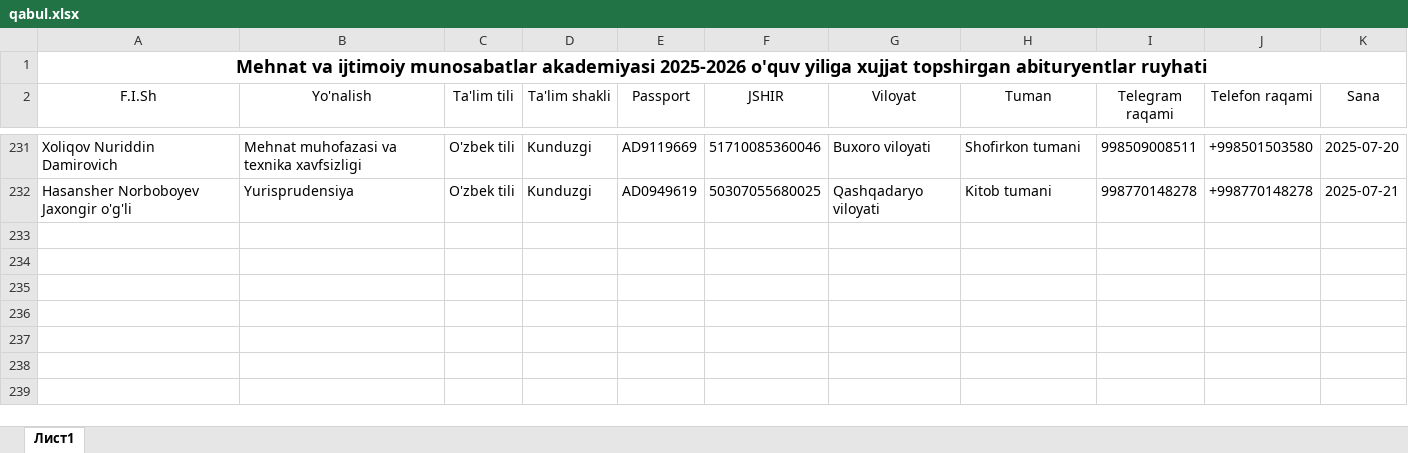
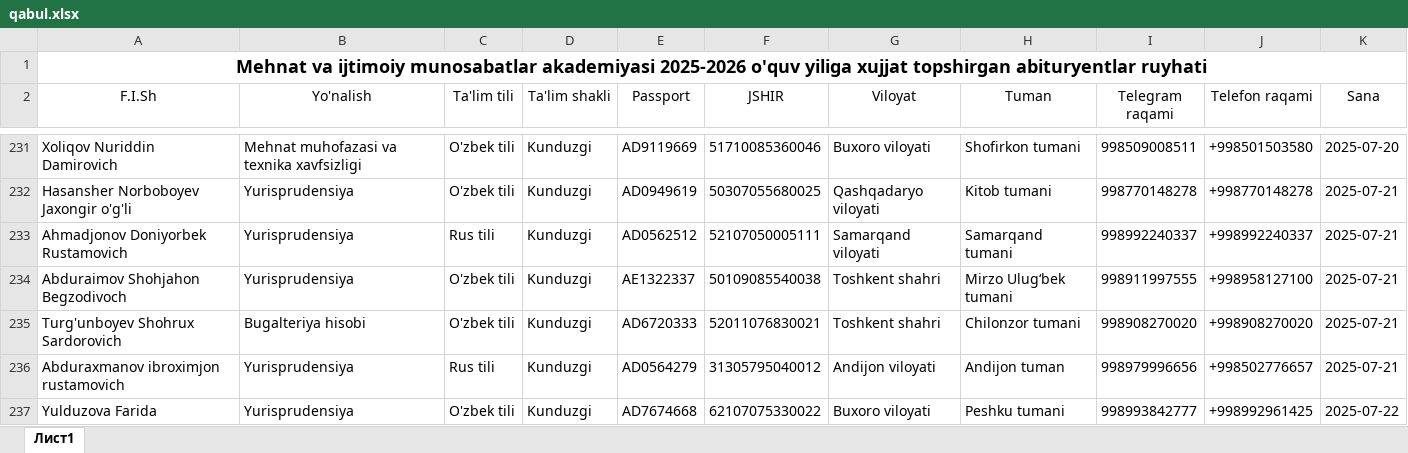
Before and after one commit to AkrombekAmirov/MIMA_Bot, an Excel workbook: file_service/qabul.xlsx, sheet Лист1, drawn as a sheet; only a part is shown, gaps mark what is left out; values as stored, in another font and other column widths than the file's, no borders; the diff names each change by its address in the sheet, - before the commit and + after, or states it on an @@ line.

Commit message:
11:20 time 22.07.2025 date

```diff
--- a/file_service/qabul.xlsx (sheet Лист1)
+++ b/file_service/qabul.xlsx (sheet Лист1)
+row 233: Ahmadjonov Doniyorbek Rustamovich | Yurisprudensiya | Rus tili | Kunduzgi | AD0562512 | 52107050005111 | Samarqand viloyati | Samarqand tumani | 998992240337 | +998992240337 | 2025-07-21
+row 234: Abduraimov Shohjahon Begzodivoch | Yurisprudensiya | O'zbek tili | Kunduzgi | AE1322337 | 50109085540038 | Toshkent shahri | Mirzo Ulugʻbek tumani | 998911997555 | +998958127100 | 2025-07-21
+row 235: Turg'unboyev Shohrux Sardorovich | Bugalteriya hisobi | O'zbek tili | Kunduzgi | AD6720333 | 52011076830021 | Toshkent shahri | Chilonzor tumani | 998908270020 | +998908270020 | 2025-07-21
+row 236: Abduraxmanov ibroximjon rustamovich | Yurisprudensiya | Rus tili | Kunduzgi | AD0564279 | 31305795040012 | Andijon viloyati | Andijon tuman | 998979996656 | +998502776657 | 2025-07-21
+row 237: Yulduzova Farida | Yurisprudensiya | O'zbek tili | Kunduzgi | AD7674668 | 62107075330022 | Buxoro viloyati | Peshku tumani | 998993842777 | +998992961425 | 2025-07-22
```
